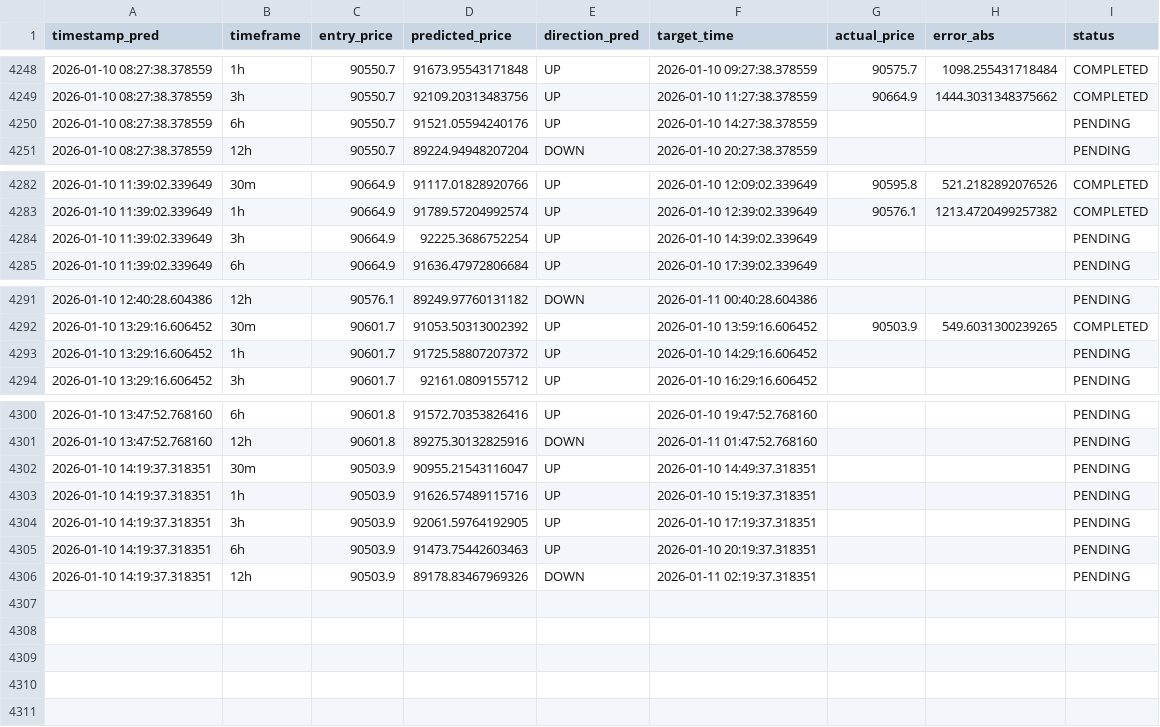
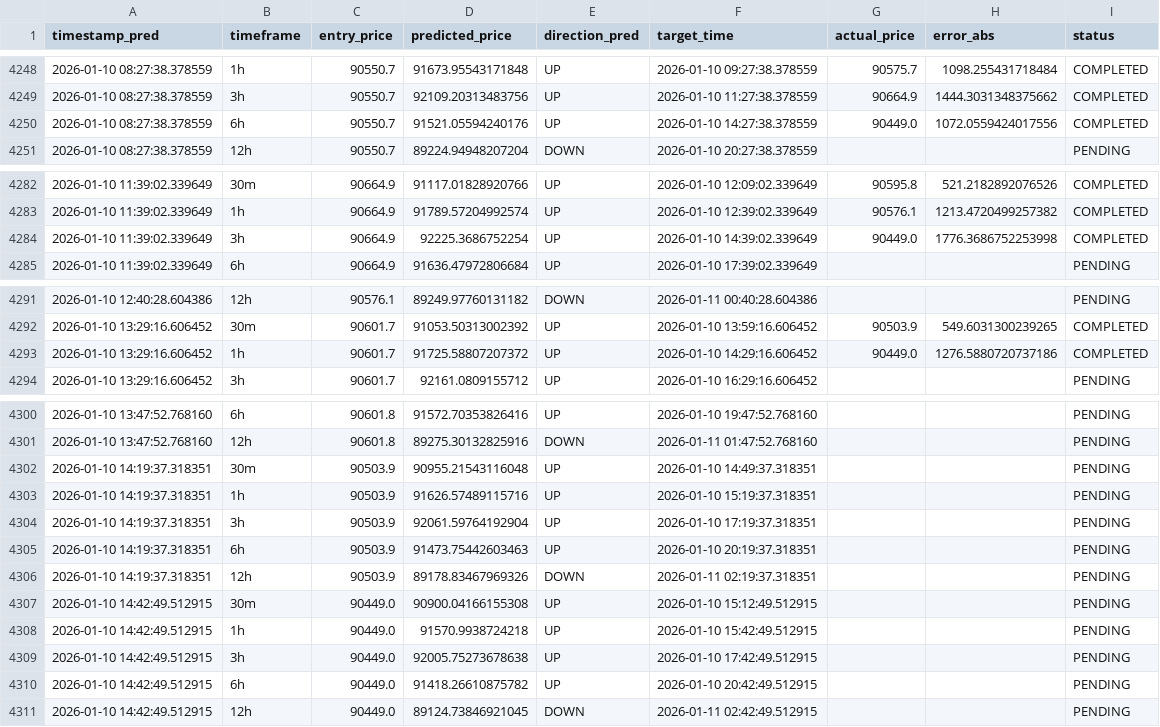
Before and after one commit to marchelo23/btc-live-test-private, a CSV file: bitacora_new_models.csv, drawn as a sheet; only a part is shown, gaps mark what is left out.

```diff
--- a/bitacora_new_models.csv
+++ b/bitacora_new_models.csv
@@ -4249,3 +4249,3 @@ timestamp_pred,timeframe,entry_price,predicted_price,direction_pred,target_time,
 2026-01-10 08:27:38.378559,3h,90550.7,92109.20313483756,UP,2026-01-10 11:27:38.378559,90664.9,1444.3031348375662,COMPLETED
-2026-01-10 08:27:38.378559,6h,90550.7,91521.05594240176,UP,2026-01-10 14:27:38.378559,,,PENDING
+2026-01-10 08:27:38.378559,6h,90550.7,91521.05594240176,UP,2026-01-10 14:27:38.378559,90449.0,1072.0559424017556,COMPLETED
 2026-01-10 08:27:38.378559,12h,90550.7,89224.94948207204,DOWN,2026-01-10 20:27:38.378559,,,PENDING
@@ -4283,3 +4283,3 @@ timestamp_pred,timeframe,entry_price,predicted_price,direction_pred,target_time,
 2026-01-10 11:39:02.339649,1h,90664.9,91789.57204992574,UP,2026-01-10 12:39:02.339649,90576.1,1213.4720499257382,COMPLETED
-2026-01-10 11:39:02.339649,3h,90664.9,92225.3686752254,UP,2026-01-10 14:39:02.339649,,,PENDING
+2026-01-10 11:39:02.339649,3h,90664.9,92225.3686752254,UP,2026-01-10 14:39:02.339649,90449.0,1776.3686752253998,COMPLETED
 2026-01-10 11:39:02.339649,6h,90664.9,91636.47972806684,UP,2026-01-10 17:39:02.339649,,,PENDING
@@ -4292,3 +4292,3 @@ timestamp_pred,timeframe,entry_price,predicted_price,direction_pred,target_time,
 2026-01-10 13:29:16.606452,30m,90601.7,91053.50313002392,UP,2026-01-10 13:59:16.606452,90503.9,549.6031300239265,COMPLETED
-2026-01-10 13:29:16.606452,1h,90601.7,91725.58807207372,UP,2026-01-10 14:29:16.606452,,,PENDING
+2026-01-10 13:29:16.606452,1h,90601.7,91725.58807207372,UP,2026-01-10 14:29:16.606452,90449.0,1276.5880720737186,COMPLETED
 2026-01-10 13:29:16.606452,3h,90601.7,92161.0809155712,UP,2026-01-10 16:29:16.606452,,,PENDING
@@ -4301,6 +4301,11 @@ timestamp_pred,timeframe,entry_price,predicted_price,direction_pred,target_time,
 2026-01-10 13:47:52.768160,12h,90601.8,89275.30132825916,DOWN,2026-01-11 01:47:52.768160,,,PENDING
-2026-01-10 14:19:37.318351,30m,90503.9,90955.21543116047,UP,2026-01-10 14:49:37.318351,,,PENDING
+2026-01-10 14:19:37.318351,30m,90503.9,90955.21543116048,UP,2026-01-10 14:49:37.318351,,,PENDING
 2026-01-10 14:19:37.318351,1h,90503.9,91626.57489115716,UP,2026-01-10 15:19:37.318351,,,PENDING
-2026-01-10 14:19:37.318351,3h,90503.9,92061.59764192905,UP,2026-01-10 17:19:37.318351,,,PENDING
+2026-01-10 14:19:37.318351,3h,90503.9,92061.59764192904,UP,2026-01-10 17:19:37.318351,,,PENDING
 2026-01-10 14:19:37.318351,6h,90503.9,91473.75442603463,UP,2026-01-10 20:19:37.318351,,,PENDING
 2026-01-10 14:19:37.318351,12h,90503.9,89178.83467969326,DOWN,2026-01-11 02:19:37.318351,,,PENDING
+2026-01-10 14:42:49.512915,30m,90449.0,90900.04166155308,UP,2026-01-10 15:12:49.512915,,,PENDING
+2026-01-10 14:42:49.512915,1h,90449.0,91570.9938724218,UP,2026-01-10 15:42:49.512915,,,PENDING
+2026-01-10 14:42:49.512915,3h,90449.0,92005.75273678638,UP,2026-01-10 17:42:49.512915,,,PENDING
+2026-01-10 14:42:49.512915,6h,90449.0,91418.26610875782,UP,2026-01-10 20:42:49.512915,,,PENDING
+2026-01-10 14:42:49.512915,12h,90449.0,89124.73846921045,DOWN,2026-01-11 02:42:49.512915,,,PENDING
```
